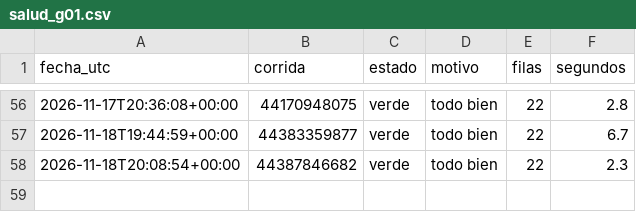
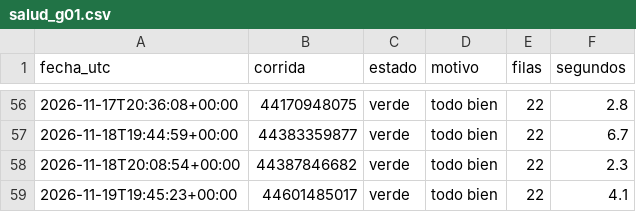
Before and after one commit to uide-programacion-inteligencia-mercados/observatorio-g01, a CSV file: logs/salud_g01.csv, drawn as a sheet; only a part is shown, gaps mark what is left out.

Commit message:
Corrida 19 del 2026-11-19 (success)

```diff
--- a/logs/salud_g01.csv
+++ b/logs/salud_g01.csv
@@ -58 +58,2 @@ fecha_utc,corrida,estado,motivo,filas,segundos
 2026-11-18T20:08:54+00:00,44387846682,verde,todo bien,22,2.3
+2026-11-19T19:45:23+00:00,44601485017,verde,todo bien,22,4.1
```
Also changed, not shown: 2 other files.
